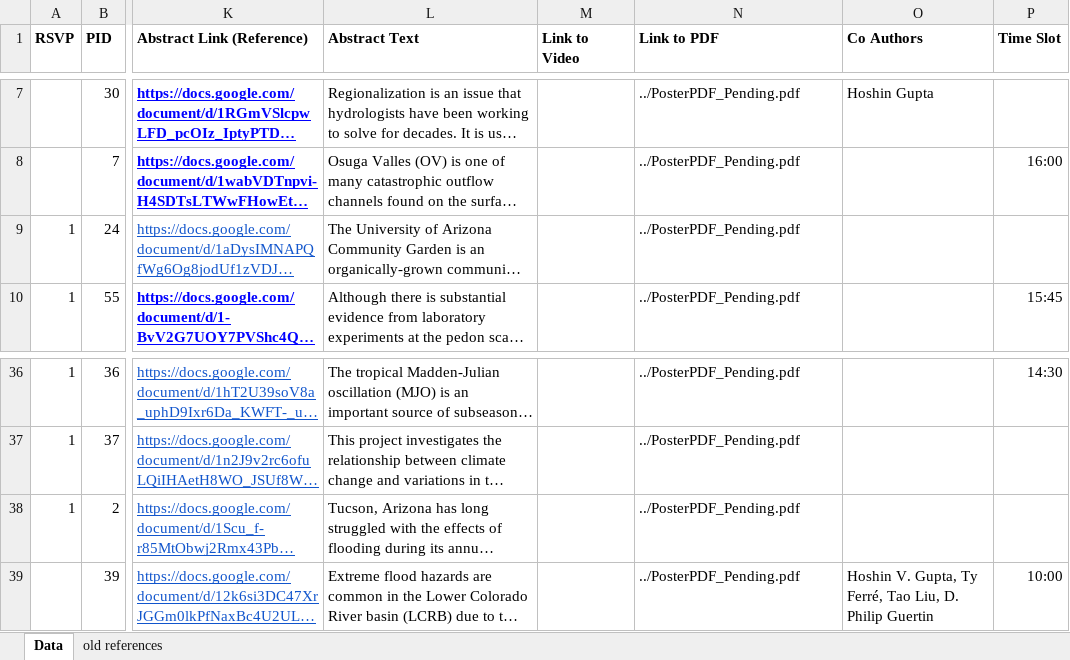
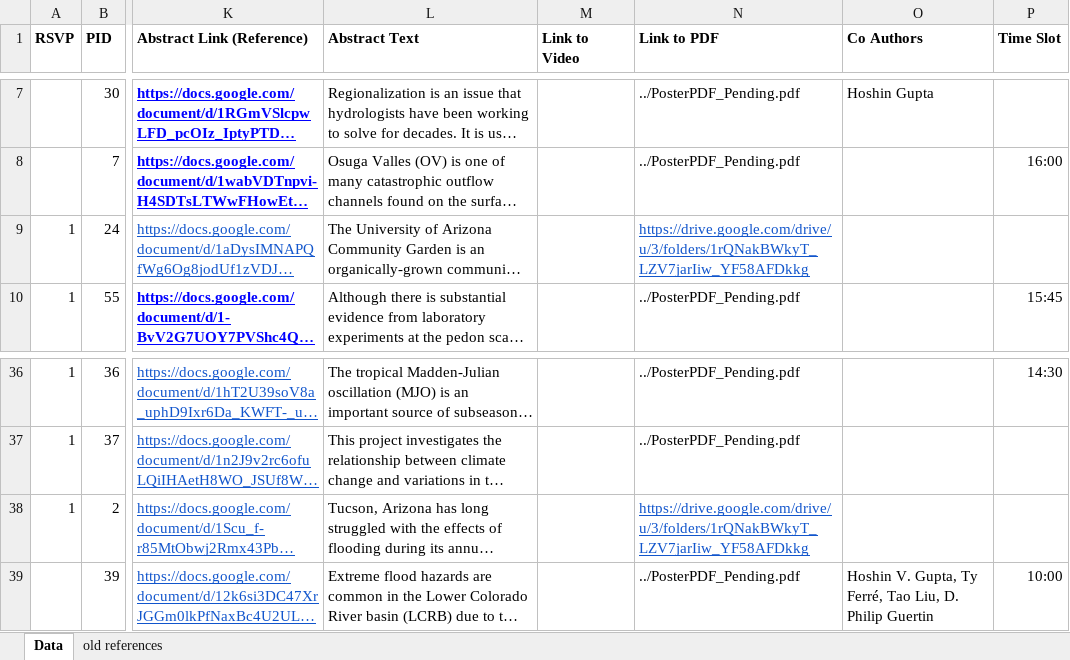
Before and after one commit to eldia-web/eldia-web.github.io, an Excel workbook: Abstracts/Website-Presentation-Database-BAK_2023-SpringBreak.xlsx, sheet Data, drawn as a sheet; only a part is shown, gaps mark what is left out; long unchanged cells end in …; values as stored, in another font and other column widths than the file's, no borders; the diff names each change by its address in the sheet, - before the commit and + after, or states it on an @@ line.

```diff
--- a/Abstracts/Website-Presentation-Database-BAK_2023-SpringBreak.xlsx (sheet Data)
+++ b/Abstracts/Website-Presentation-Database-BAK_2023-SpringBreak.xlsx (sheet Data)
-N9 (Link to PDF): ../PosterPDF_Pending.pdf
+N9 (Link to PDF): https://drive.google.com/drive/u/3/folders/1rQNakBWkyT_LZV7jarIiw_YF58AFDkkg
@@ N9 underline: off → on, text colour: black → #1155CC @@
-N38 (Link to PDF): ../PosterPDF_Pending.pdf
+N38 (Link to PDF): https://drive.google.com/drive/u/3/folders/1rQNakBWkyT_LZV7jarIiw_YF58AFDkkg
@@ N38 underline: off → on, text colour: black → #1155CC @@
```
Also changed, not shown: 2 other files.
